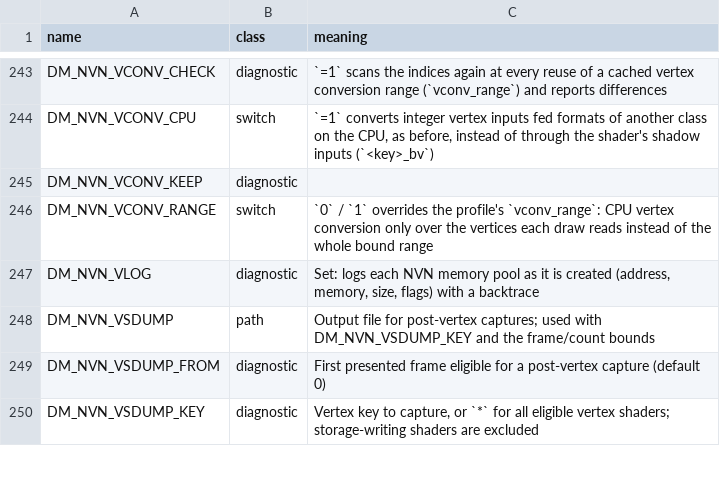
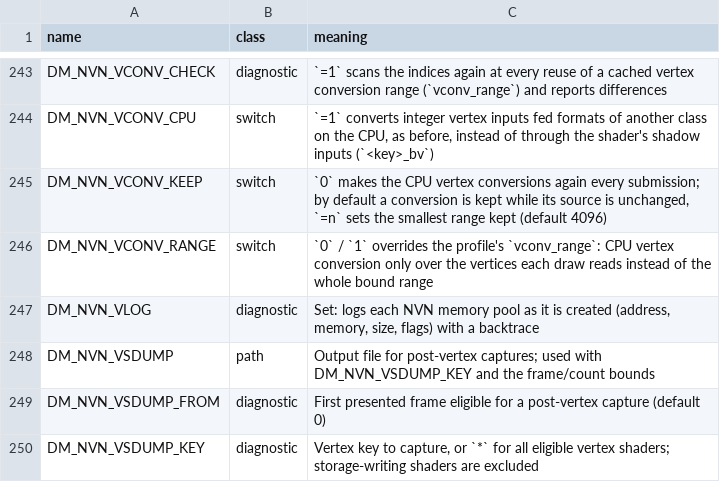
Before and after one commit to thomasruegsegger/nxnative, a TSV file: docs/env_switches.tsv, drawn as a sheet; only a part is shown, gaps mark what is left out.

```diff
--- a/docs/env_switches.tsv
+++ b/docs/env_switches.tsv
@@ -244,3 +244,3 @@ DM_NVN_VCONV_CHECK	diagnostic	`=1` scans the indices again at every reuse of a c
 DM_NVN_VCONV_CPU	switch	`=1` converts integer vertex inputs fed formats of another class on the CPU, as before, instead of through the shader's shadow inputs (`<key>_bv`)
-DM_NVN_VCONV_KEEP	diagnostic	
+DM_NVN_VCONV_KEEP	switch	`0` makes the CPU vertex conversions again every submission; by default a conversion is kept while its source is unchanged, `=n` sets the smallest range kept (default 4096)
 DM_NVN_VCONV_RANGE	switch	`0` / `1` overrides the profile's `vconv_range`: CPU vertex conversion only over the vertices each draw reads instead of the whole bound range
```
